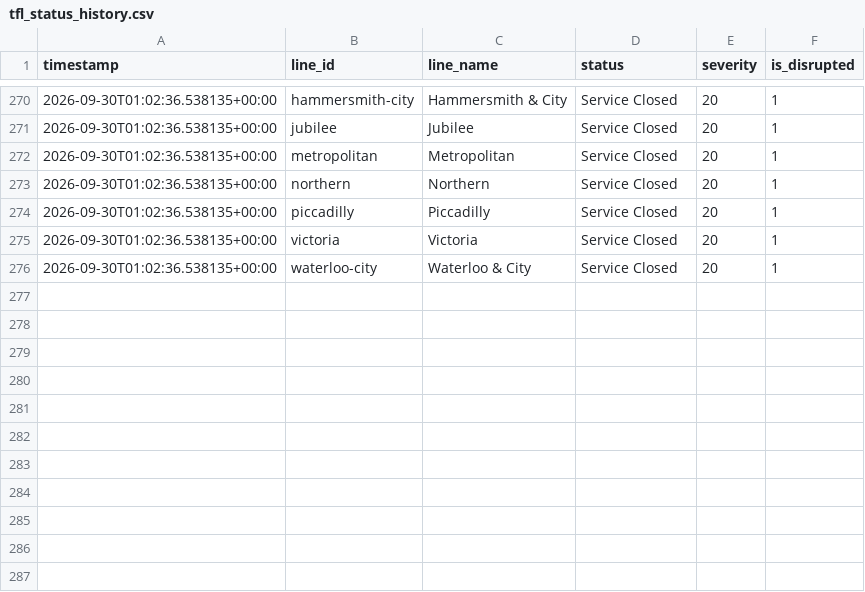
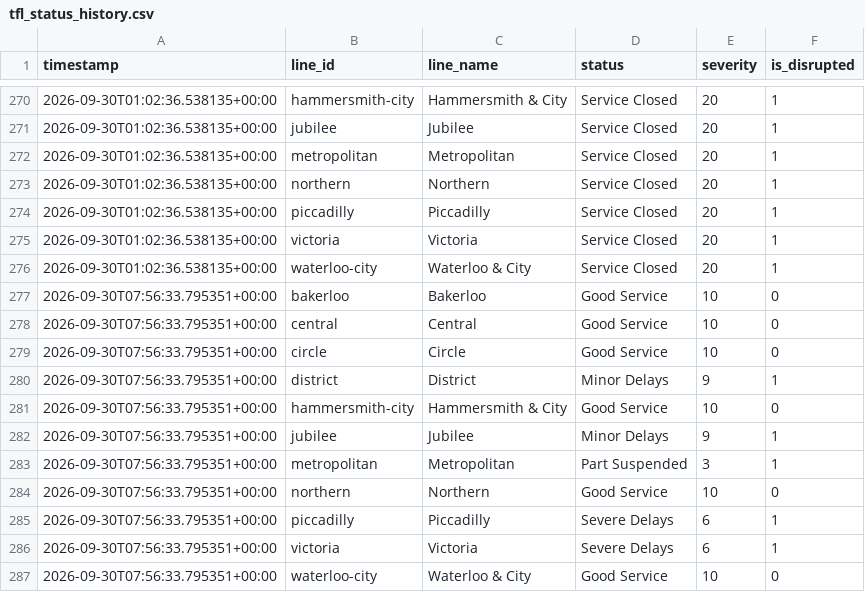
Before and after one commit to MFaisal077/TFL-Analaysis-Project, a CSV file: data/tfl_status_history.csv, drawn as a sheet; only a part is shown, gaps mark what is left out.

```diff
--- a/data/tfl_status_history.csv
+++ b/data/tfl_status_history.csv
@@ -276 +276,12 @@ timestamp,line_id,line_name,status,severity,is_disrupted
 2026-09-30T01:02:36.538135+00:00,waterloo-city,Waterloo & City,Service Closed,20,1
+2026-09-30T07:56:33.795351+00:00,bakerloo,Bakerloo,Good Service,10,0
+2026-09-30T07:56:33.795351+00:00,central,Central,Good Service,10,0
+2026-09-30T07:56:33.795351+00:00,circle,Circle,Good Service,10,0
+2026-09-30T07:56:33.795351+00:00,district,District,Minor Delays,9,1
+2026-09-30T07:56:33.795351+00:00,hammersmith-city,Hammersmith & City,Good Service,10,0
+2026-09-30T07:56:33.795351+00:00,jubilee,Jubilee,Minor Delays,9,1
+2026-09-30T07:56:33.795351+00:00,metropolitan,Metropolitan,Part Suspended,3,1
+2026-09-30T07:56:33.795351+00:00,northern,Northern,Good Service,10,0
+2026-09-30T07:56:33.795351+00:00,piccadilly,Piccadilly,Severe Delays,6,1
+2026-09-30T07:56:33.795351+00:00,victoria,Victoria,Severe Delays,6,1
+2026-09-30T07:56:33.795351+00:00,waterloo-city,Waterloo & City,Good Service,10,0
```
Also changed, not shown: 1 other file.
